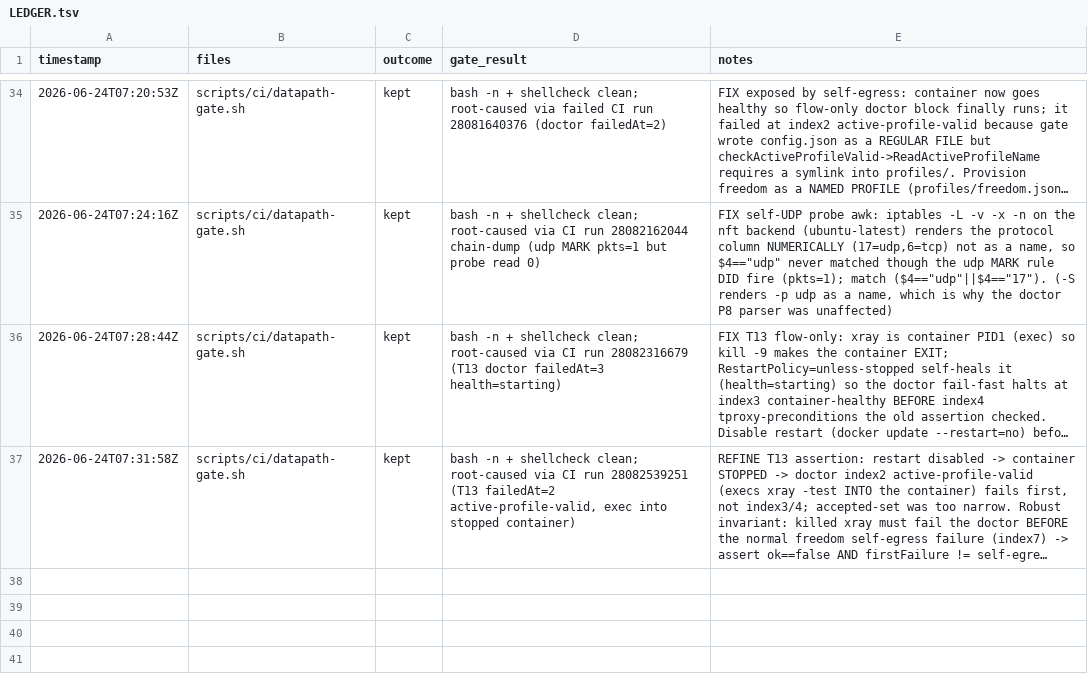
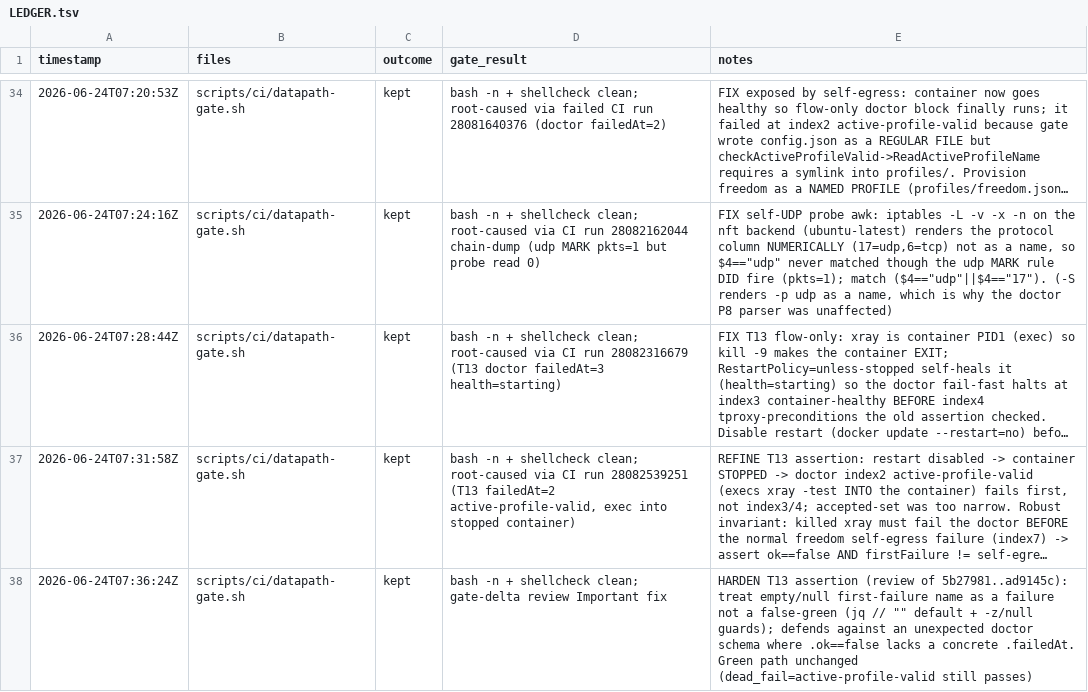
Before and after one commit to rtxnik/workspace-cli, a TSV file: .planning/LEDGER.tsv, drawn as a sheet; only a part is shown, gaps mark what is left out; long unchanged cells end in …; the diff names each change by its address in the sheet, - before the commit and + after, or states it on an @@ line.

Commit message:
ci(datapath): treat empty/null T13 first-failure as a failure, not false-green

```diff
--- a/.planning/LEDGER.tsv
+++ b/.planning/LEDGER.tsv
+row 38: 2026-06-24T07:36:24Z | scripts/ci/datapath-gate.sh | kept | bash -n + shellcheck clean; gate-delta review Important fix | HARDEN T13 assertion (review of 5b27981..ad9145c): treat empty/null first-failure name as a failure not a false-green (jq // "" default + -z/null guards); defends against an unexpected doctor schema where .ok==false lacks a concrete .failedAt. Green path unchanged (dead_fail=active-profile-valid still passes)
```
Also changed, not shown: 1 other file.
